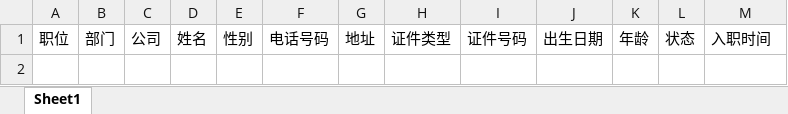
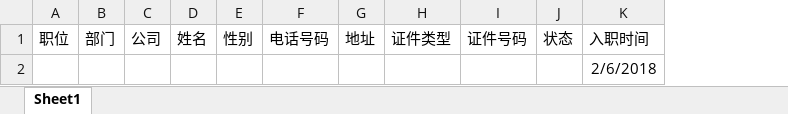
Before and after one commit to cloud-ui/leave-mangement, an Excel workbook: LeaveMangementAPI/LeaveMangementAPI/files/user.xlsx, sheet Sheet1, drawn as a sheet; values as stored, in another font and other column widths than the file's, no borders; removed rows and columns are numbered as before the commit, all else as after; the diff names each change by its address in the sheet, - before the commit and + after, or states it on an @@ line.

```diff
--- a/LeaveMangementAPI/LeaveMangementAPI/files/user.xlsx (sheet Sheet1)
+++ b/LeaveMangementAPI/LeaveMangementAPI/files/user.xlsx (sheet Sheet1)
-column J, row 1: 出生日期
-column K, row 1: 年龄
+row 2:  |  |  |  |  |  |  |  |  |  | 2/6/2018
```
Also changed, not shown: 15 other files.
